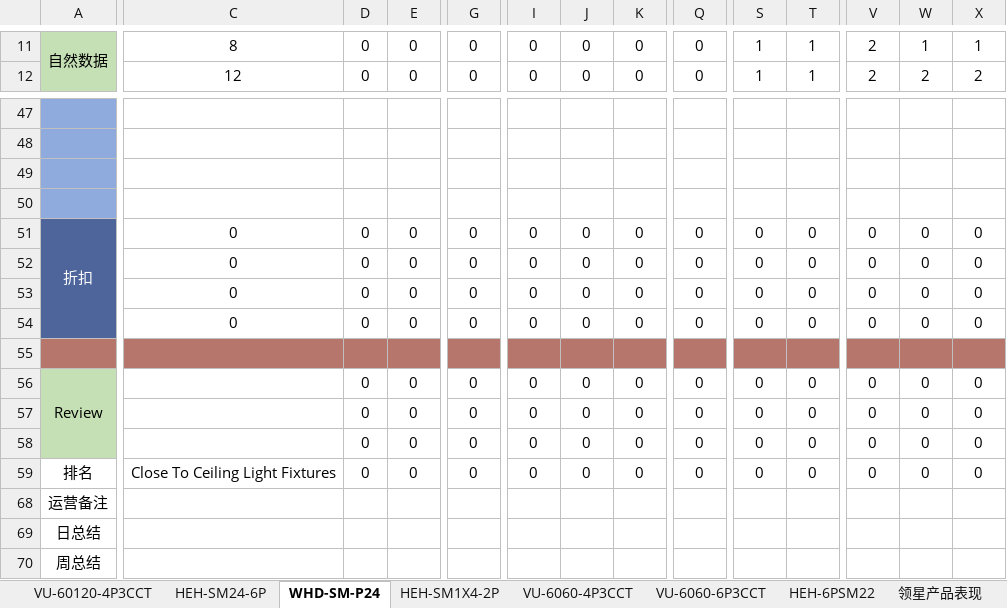
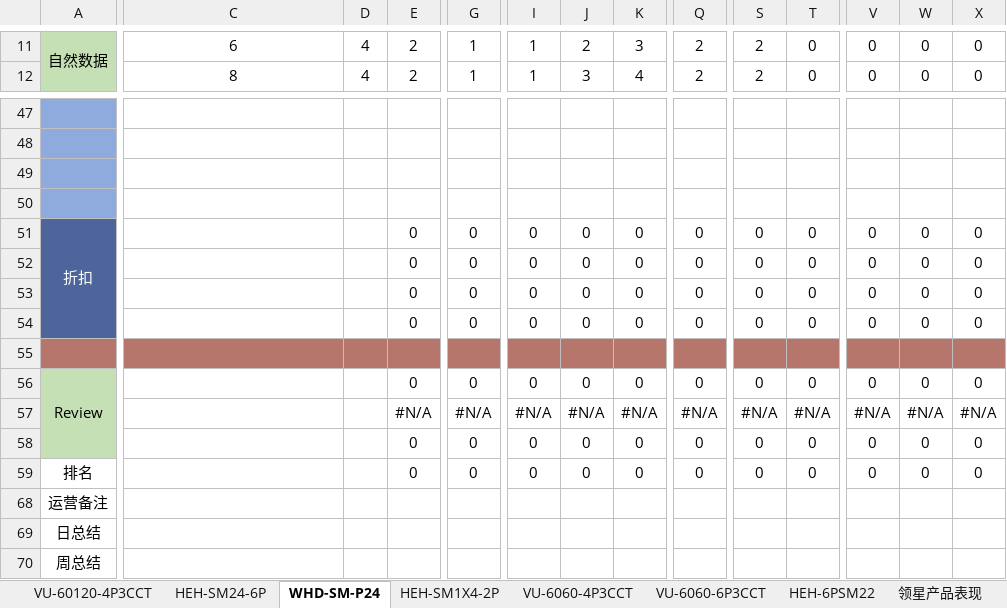
Before and after one commit to mai-maggie/excelAuto, an Excel workbook: target.xlsx, sheet WHD-SM-P24, drawn as a sheet; only a part is shown, gaps mark what is left out; values as stored, in another font and other column widths than the file's, no borders; conditional formats not drawn; removed rows and columns are numbered as before the commit, all else as after; rows hold the shown columns only; the diff covers the shown part only; the diff names each change by its address in the sheet, - before the commit and + after, or states it on an @@ line.

```diff
--- a/target.xlsx (sheet WHD-SM-P24)
+++ b/target.xlsx (sheet WHD-SM-P24)
-C11: 8
+C11: 6
-D11:D12: 0
+D11:D12: 4
-E11:E12: 0
+E11:E12: 2
-G11:G12: 0
+G11:G12: 1
-I11:I12: 0
+I11:I12: 1
-J11: 0
+J11: 2
-K11: 0
+K11: 3
-Q11:Q12: 0
+Q11:Q12: 2
-S11:S12: 1
+S11:S12: 2
-T11:T12: 1
+T11:T12: 0
-V11:V12: 2
+V11:V12: 0
-W11: 1
+W11: 0
-X11: 1
+X11: 0
-C12: 12
+C12: 8
-J12: 0
+J12: 3
-K12: 0
+K12: 4
-W12: 2
+W12: 0
-X12: 2
+X12: 0
-C51:C54: 0
+C51:C54: (empty)
-D51:D54: 0
+D51:D54: (empty)
-D56: 0
+D56: (empty)
-row 57:  |  | 0 | 0 | 0 | 0 | 0 | 0 | 0 | 0 | 0 | 0 | 0 | 0
+row 57:  |  |  | #N/A | #N/A | #N/A | #N/A | #N/A | #N/A | #N/A | #N/A | #N/A | #N/A | #N/A
-D58:D59: 0
+D58:D59: (empty)
-C59: Close To Ceiling Light Fixtures
+C59: (empty)
```
Also changed, not shown: 14 added rows, 14 removed rows, 108 edited cells and cell formats elsewhere in this sheet, sheet 领星产品表现, sheet 亿数通产品表现, sheet 亿数通业务报告, sheet HEH-6PSM22, sheet VU-6060-4P3CCT, sheet VU-6060-6P3CCT, 3 more sheets, formulas that keep their value, hidden cells, 2 other files.
